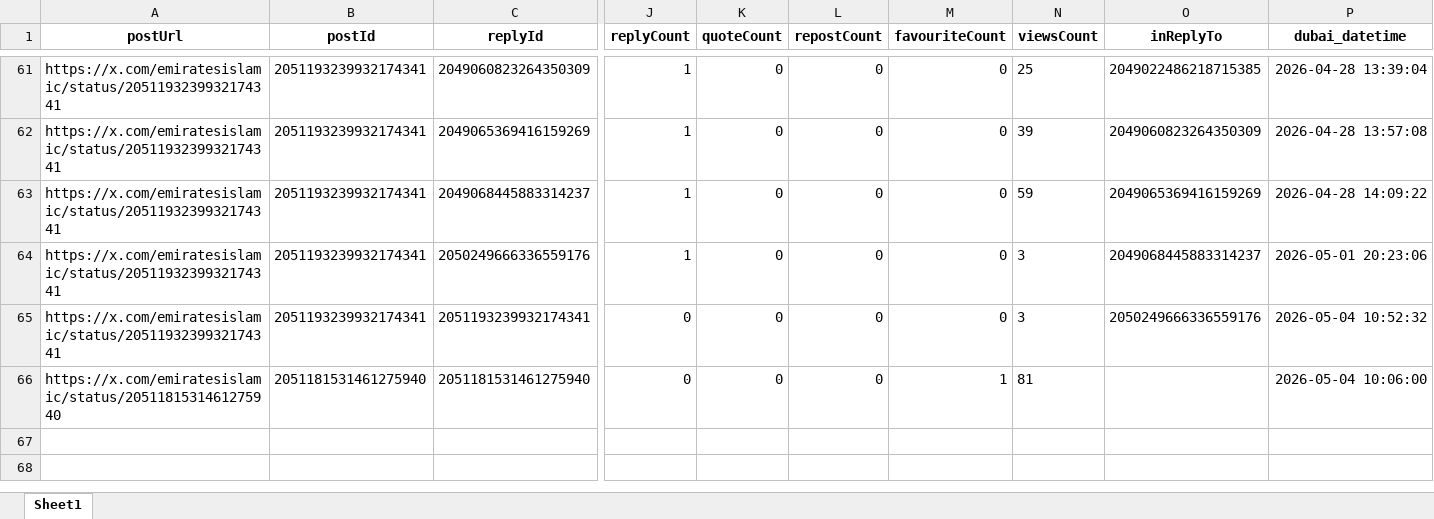
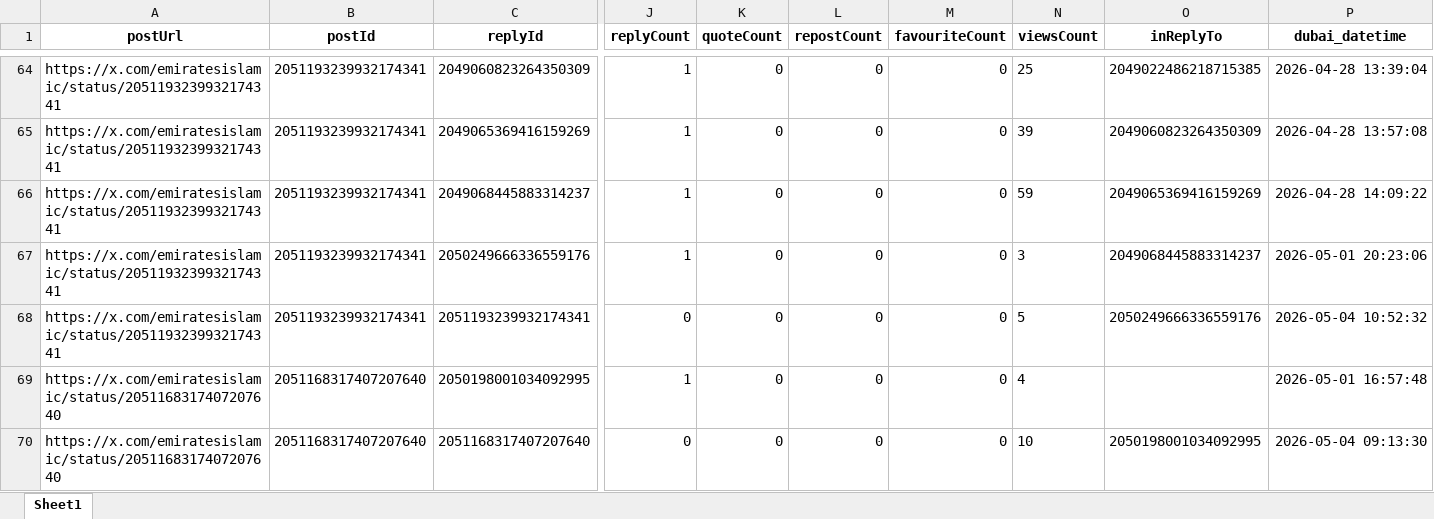
Before and after one commit to felixabraham670706/socialmedia, an Excel workbook: EI_ENDB_comments.xlsx, sheet Sheet1, drawn as a sheet; only a part is shown, gaps mark what is left out; values as stored, in another font and other column widths than the file's, no borders; removed rows and columns are numbered as before the commit, all else as after; rows hold the shown columns only; the diff covers the shown part only; the diff names each change by its address in the sheet, - before the commit and + after, or states it on an @@ line.

```diff
--- a/EI_ENDB_comments.xlsx (sheet Sheet1)
+++ b/EI_ENDB_comments.xlsx (sheet Sheet1)
-N68 (viewsCount): 3
+N68 (viewsCount): 5
-row 66: https://x.com/emiratesislamic/status/2051181531461275940 | 2051181531461275940 | 2051181531461275940 | 0 | 0 | 0 | 1 | 81 |  | 2026-05-04 10:06:00
+row 69: https://x.com/emiratesislamic/status/2051168317407207640 | 2051168317407207640 | 2050198001034092995 | 1 | 0 | 0 | 0 | 4 |  | 2026-05-01 16:57:48
+row 70: https://x.com/emiratesislamic/status/2051168317407207640 | 2051168317407207640 | 2051168317407207640 | 0 | 0 | 0 | 0 | 10 | 2050198001034092995 | 2026-05-04 09:13:30
```
Also changed, not shown: 26 added rows, 23 removed rows, 3 moved rows and 38 edited cells elsewhere in this sheet, EI_ENBD_3post.xlsx, EI_tweet.xlsx, 9 other files.
